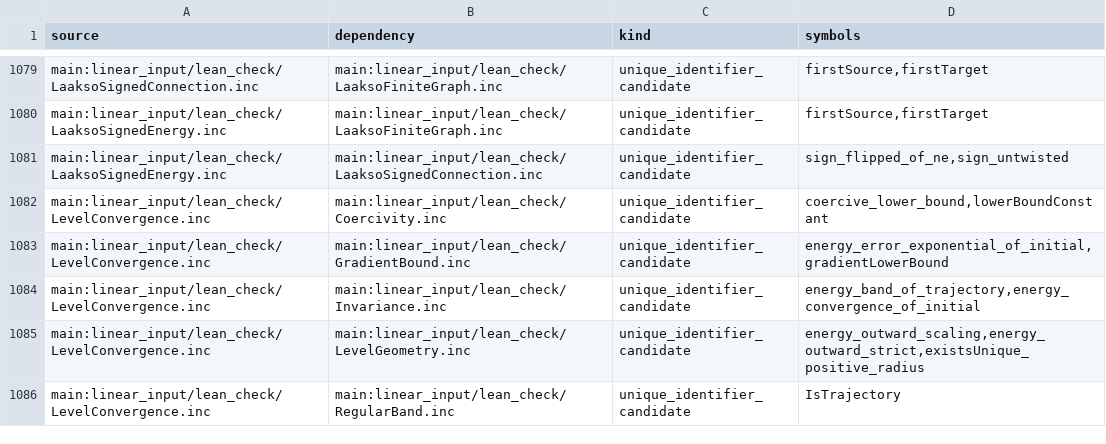
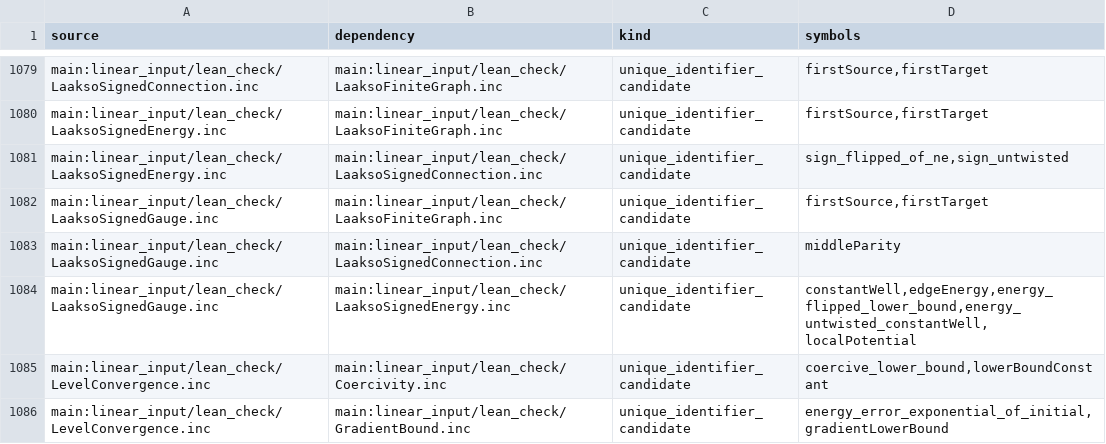
Before and after one commit to Sumuji-zkdwn/primitive-lean, a TSV file: docs/dependency/generated/source-edges.tsv, drawn as a sheet; only a part is shown, gaps mark what is left out; the shorter side is filled out with more unchanged rows; the diff names each change by its address in the sheet, - before the commit and + after, or states it on an @@ line.

Commit message:
Refresh dependency graph for the signed switching proof

```diff
--- a/docs/dependency/generated/source-edges.tsv
+++ b/docs/dependency/generated/source-edges.tsv
+row 1082: main:linear_input/lean_check/LaaksoSignedGauge.inc | main:linear_input/lean_check/LaaksoFiniteGraph.inc | unique_identifier_candidate | firstSource,firstTarget
+row 1083: main:linear_input/lean_check/LaaksoSignedGauge.inc | main:linear_input/lean_check/LaaksoSignedConnection.inc | unique_identifier_candidate | middleParity
+row 1084: main:linear_input/lean_check/LaaksoSignedGauge.inc | main:linear_input/lean_check/LaaksoSignedEnergy.inc | unique_identifier_candidate | constantWell,edgeEnergy,energy_flipped_lower_bound,energy_untwisted_constantWell,localPotential
```
Also changed, not shown: 3 other files.
